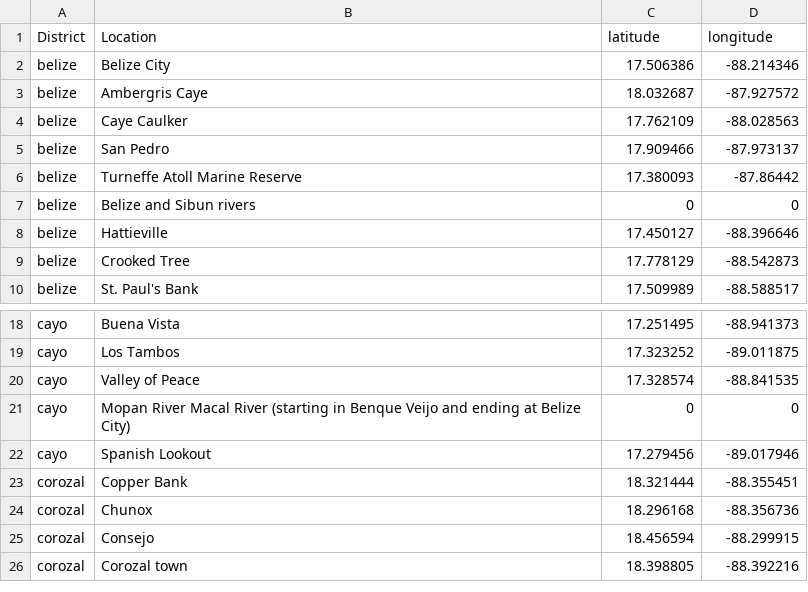
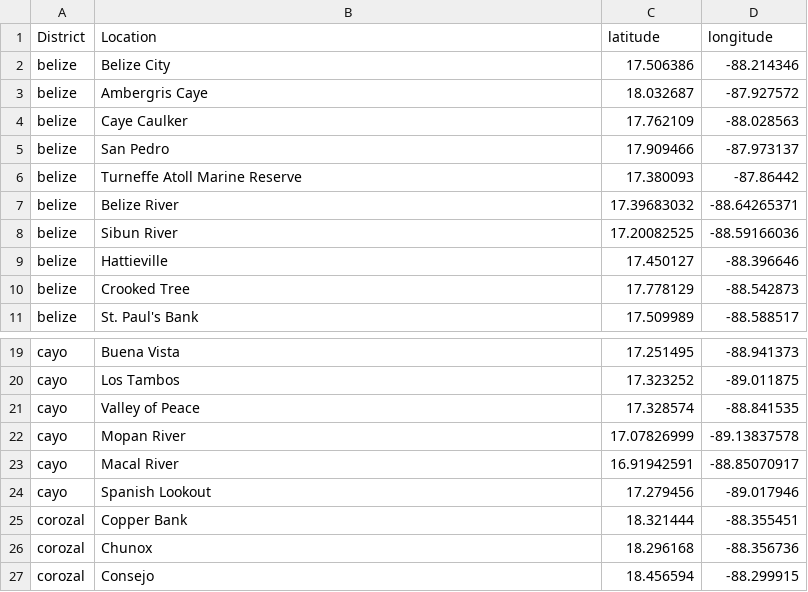
Before and after one commit to uberi-projects/NBS-belize, a CSV file: static/data/location_coordinates.csv, drawn as a sheet; only a part is shown, gaps mark what is left out; the shorter side is filled out with more unchanged rows.

```diff
--- a/static/data/location_coordinates.csv
+++ b/static/data/location_coordinates.csv
@@ -6,3 +6,4 @@ belize,San Pedro,17.909466,-87.973137
 belize,Turneffe Atoll Marine Reserve,17.380093,-87.86442
-belize,Belize and Sibun rivers,0,0
+belize,Belize River,17.39683032,-88.64265371
+belize,Sibun River,17.20082525,-88.59166036
 belize,Hattieville,17.450127,-88.396646
@@ -20,3 +21,4 @@ cayo,Los Tambos,17.323252,-89.011875
 cayo,Valley of Peace,17.328574,-88.841535
-cayo,Mopan River Macal River (starting in Benque Veijo and ending at Belize City),0,0
+cayo,Mopan River,17.07826999,-89.13837578
+cayo,Macal River,16.91942591,-88.85070917
 cayo,Spanish Lookout,17.279456,-89.017946
```
Also changed, not shown: static/data/NbS_submissions_clean.csv, 8 other files.
